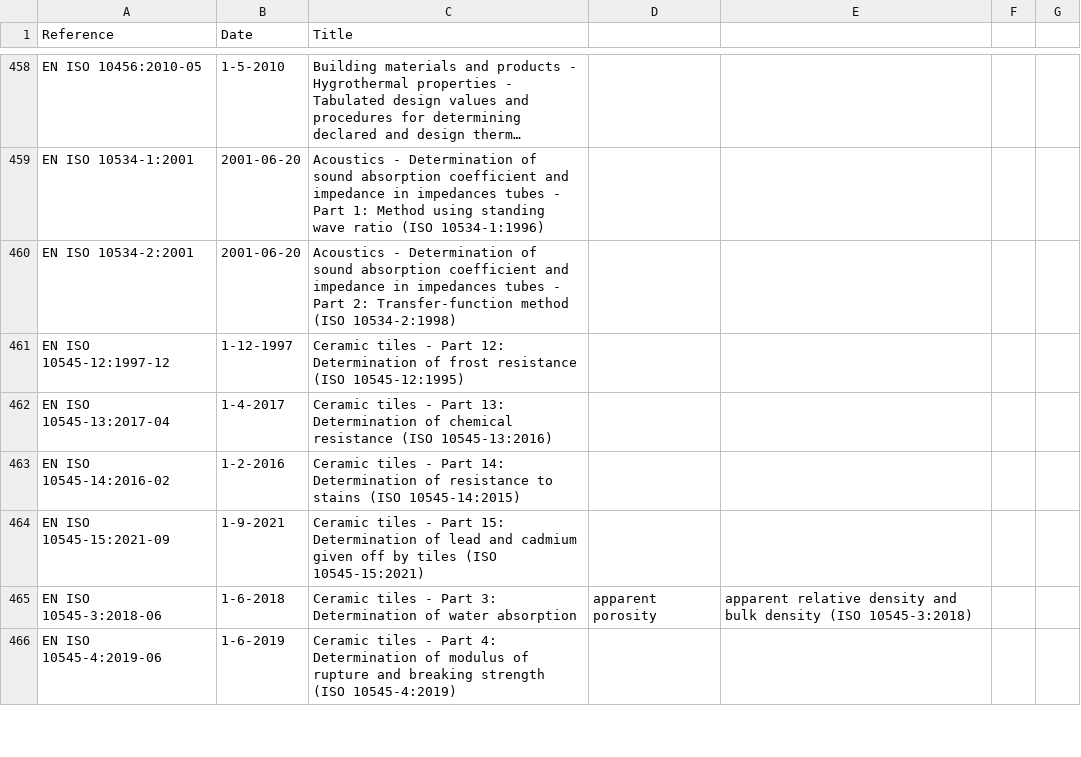
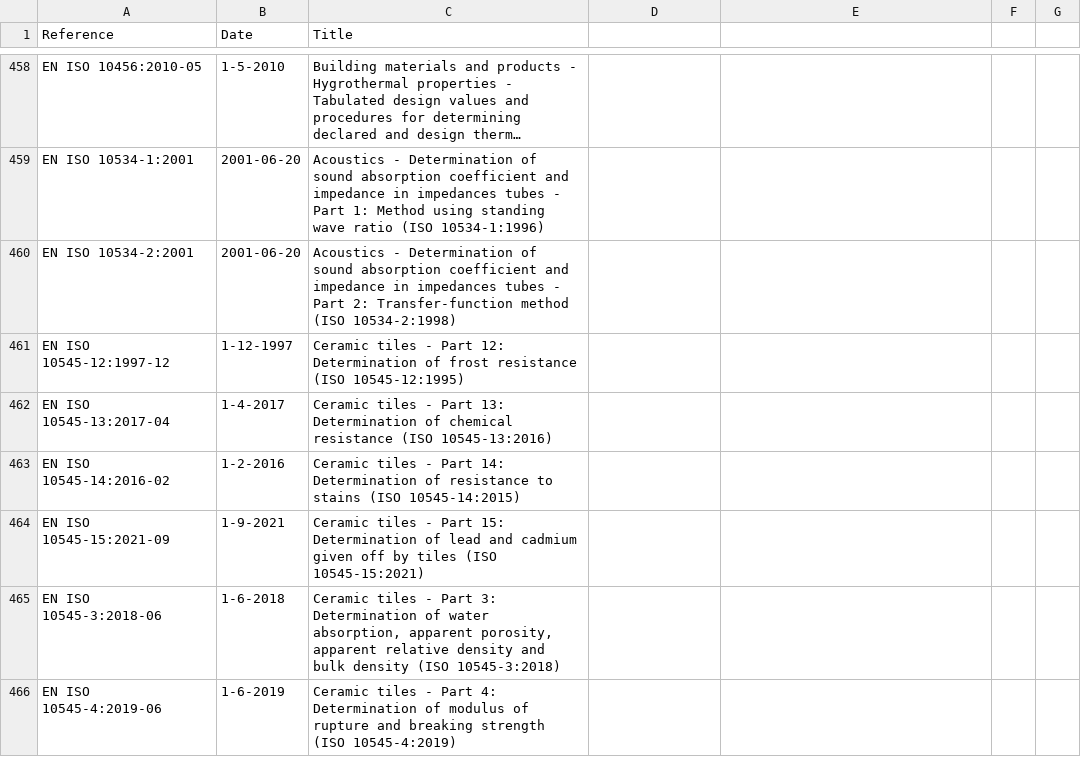
Before and after one commit to buildingSMART-Japan/bSI_bSDD_ja, a CSV file: DataFiles/reference-documents.csv, drawn as a sheet; only a part is shown, gaps mark what is left out; long unchanged cells end in …; the diff covers the shown part only.

```diff
--- a/DataFiles/reference-documents.csv
+++ b/DataFiles/reference-documents.csv
@@ -464,3 +464,3 @@ EN ISO 10545-14:2016-02,1-2-2016,Ceramic tiles - Part 14: Determination of res
 EN ISO 10545-15:2021-09,1-9-2021,Ceramic tiles - Part 15: Determination of lead and cadmium given off by tiles (ISO 10545-15:2021)
-EN ISO 10545-3:2018-06,1-6-2018,Ceramic tiles - Part 3: Determination of water absorption, apparent porosity, apparent relative density and bulk density (ISO 10545-3:2018)
+EN ISO 10545-3:2018-06,1-6-2018,"Ceramic tiles - Part 3: Determination of water absorption, apparent porosity, apparent relative density and bulk density (ISO 10545-3:2018)"
 EN ISO 10545-4:2019-06,1-6-2019,Ceramic tiles - Part 4: Determination of modulus of rupture and breaking strength (ISO 10545-4:2019)
```
Also changed, not shown: 41 edited cells elsewhere in this file, DataFiles/units.csv.
